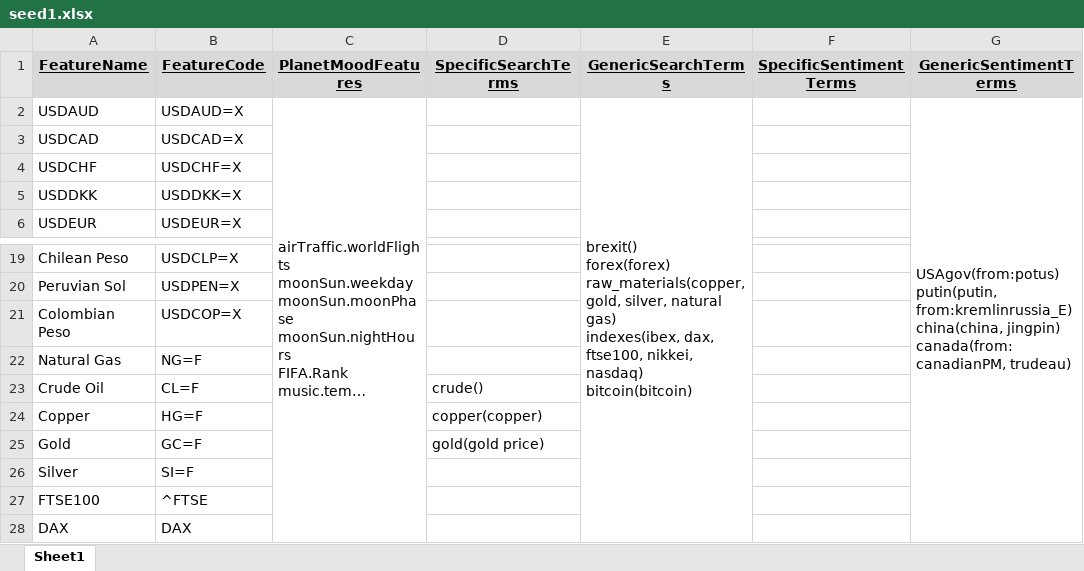
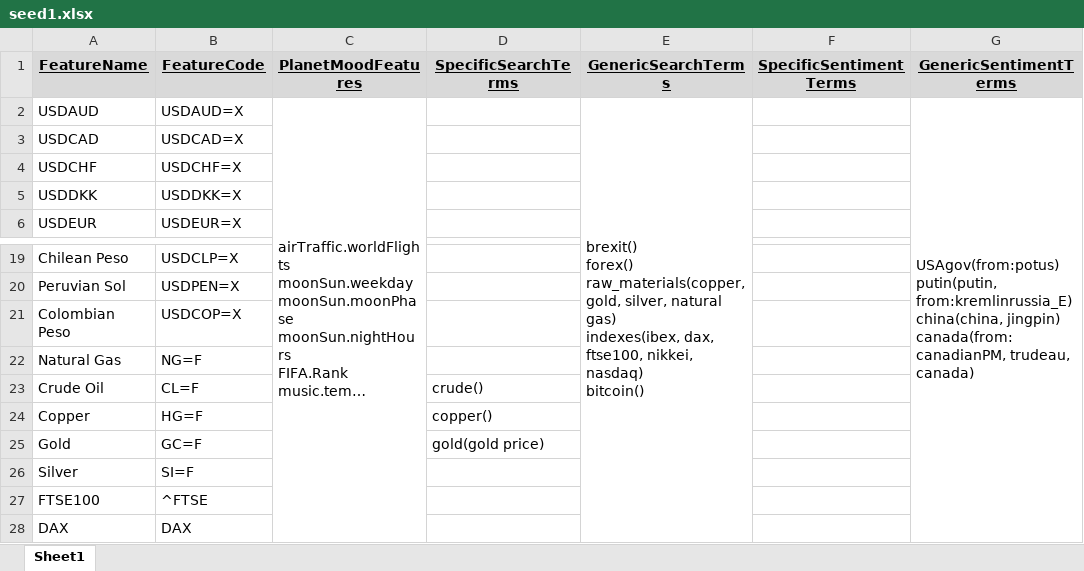
Before and after one commit to databellum-ai/climatrade, an Excel workbook: userEdition/seed1.xlsx, sheet Sheet1, drawn as a sheet; only a part is shown, gaps mark what is left out; long unchanged cells end in …; values as stored, in another font and other column widths than the file's, no borders; ↵ is a line break in a cell; the diff names each change by its address in the sheet, - before the commit and + after, or states it on an @@ line.

```diff
--- a/userEdition/seed1.xlsx (sheet Sheet1)
+++ b/userEdition/seed1.xlsx (sheet Sheet1)
-E2 (GenericSearchTerms): brexit() ↵ forex(forex) ↵ raw_materials(copper, gold, silver, natural gas) ↵ indexes(ibex, dax, ftse100, nikkei, nasdaq) ↵ bitcoin(bitcoin)
+E2 (GenericSearchTerms): brexit() ↵ forex() ↵ raw_materials(copper, gold, silver, natural gas) ↵ indexes(ibex, dax, ftse100, nikkei, nasdaq) ↵ bitcoin()
-G2 (GenericSentimentTerms): …jingpin) ↵ canada(from:canadianPM, trudeau)
+G2 (GenericSentimentTerms): …jingpin) ↵ canada(from:canadianPM, trudeau, canada)
-D24 (SpecificSearchTerms): copper(copper)
+D24 (SpecificSearchTerms): copper()
```
Also changed, not shown: 8 other files.
